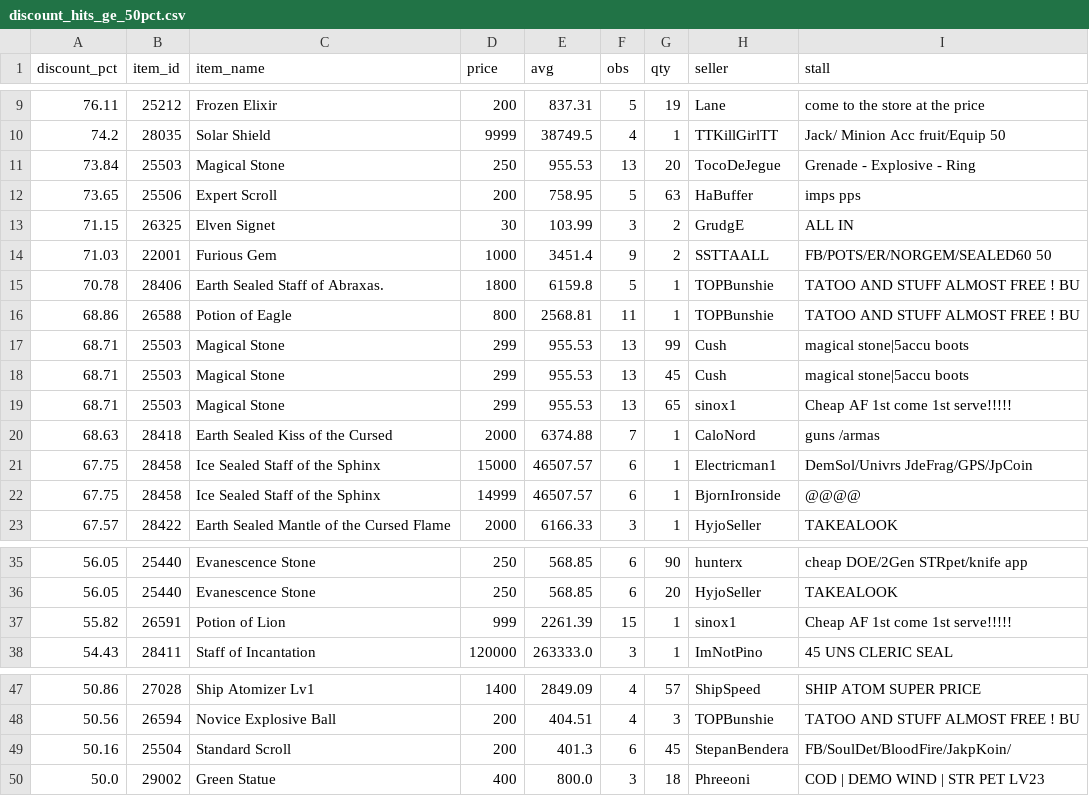
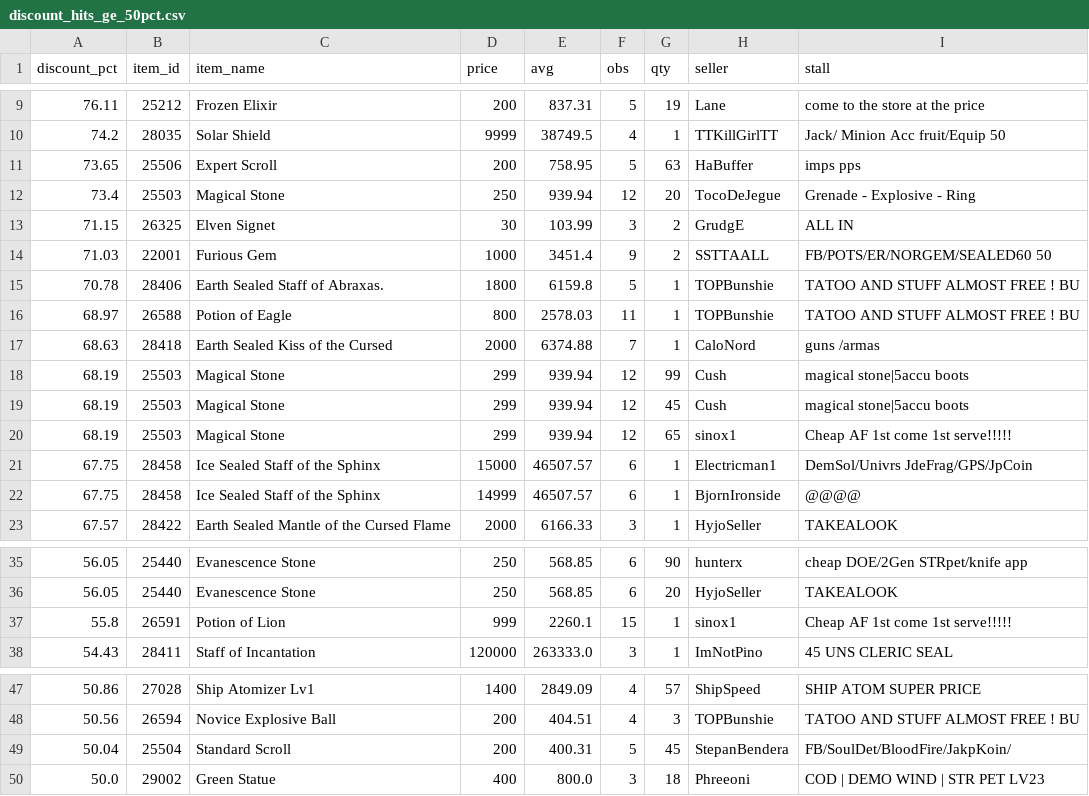
Before and after one commit to Bunencio/moon-discounts, a CSV file: docs/discount_hits_ge_50pct.csv, drawn as a sheet; only a part is shown, gaps mark what is left out.

```diff
--- a/docs/discount_hits_ge_50pct.csv
+++ b/docs/discount_hits_ge_50pct.csv
@@ -10,4 +10,4 @@ discount_pct,item_id,item_name,price,avg,obs,qty,seller,stall
 74.2,28035,Solar Shield,9999,38749.5,4,1,TTKillGirlTT,Jack/ Minion Acc fruit/Equip 50
-73.84,25503,Magical Stone,250,955.53,13,20,TocoDeJegue,Grenade - Explosive - Ring
 73.65,25506,Expert Scroll,200,758.95,5,63,HaBuffer,imps pps
+73.4,25503,Magical Stone,250,939.94,12,20,TocoDeJegue,Grenade - Explosive - Ring
 71.15,26325,Elven Signet,30,103.99,3,2,GrudgE,ALL IN
@@ -15,7 +15,7 @@ discount_pct,item_id,item_name,price,avg,obs,qty,seller,stall
 70.78,28406,Earth Sealed Staff of Abraxas.,1800,6159.8,5,1,TOPBunshie,TATOO AND STUFF ALMOST FREE ! BU
-68.86,26588,Potion of Eagle,800,2568.81,11,1,TOPBunshie,TATOO AND STUFF ALMOST FREE ! BU
-68.71,25503,Magical Stone,299,955.53,13,99,Cush,magical stone|5accu boots
-68.71,25503,Magical Stone,299,955.53,13,45,Cush,magical stone|5accu boots
-68.71,25503,Magical Stone,299,955.53,13,65,sinox1,Cheap AF 1st come 1st serve!!!!!
+68.97,26588,Potion of Eagle,800,2578.03,11,1,TOPBunshie,TATOO AND STUFF ALMOST FREE ! BU
 68.63,28418,Earth Sealed Kiss of the Cursed,2000,6374.88,7,1,CaloNord,guns /armas
+68.19,25503,Magical Stone,299,939.94,12,99,Cush,magical stone|5accu boots
+68.19,25503,Magical Stone,299,939.94,12,45,Cush,magical stone|5accu boots
+68.19,25503,Magical Stone,299,939.94,12,65,sinox1,Cheap AF 1st come 1st serve!!!!!
 67.75,28458,Ice Sealed Staff of the Sphinx,15000,46507.57,6,1,Electricman1,DemSol/Univrs JdeFrag/GPS/JpCoin
@@ -36,3 +36,3 @@ discount_pct,item_id,item_name,price,avg,obs,qty,seller,stall
 56.05,25440,Evanescence Stone,250,568.85,6,20,HyjoSeller,TAKEALOOK
-55.82,26591,Potion of Lion,999,2261.39,15,1,sinox1,Cheap AF 1st come 1st serve!!!!!
+55.8,26591,Potion of Lion,999,2260.1,15,1,sinox1,Cheap AF 1st come 1st serve!!!!!
 54.43,28411,Staff of Incantation,120000,263333.0,3,1,ImNotPino,45 UNS CLERIC SEAL
@@ -48,3 +48,3 @@ discount_pct,item_id,item_name,price,avg,obs,qty,seller,stall
 50.56,26594,Novice Explosive Ball,200,404.51,4,3,TOPBunshie,TATOO AND STUFF ALMOST FREE ! BU
-50.16,25504,Standard Scroll,200,401.3,6,45,StepanBendera,FB/SoulDet/BloodFire/JakpKoin/
+50.04,25504,Standard Scroll,200,400.31,5,45,StepanBendera,FB/SoulDet/BloodFire/JakpKoin/
 50.0,29002,Green Statue,400,800.0,3,18,Phreeoni,COD | DEMO WIND | STR PET LV23
```
Also changed, not shown: docs/profit_hits_ge_20000.csv.
